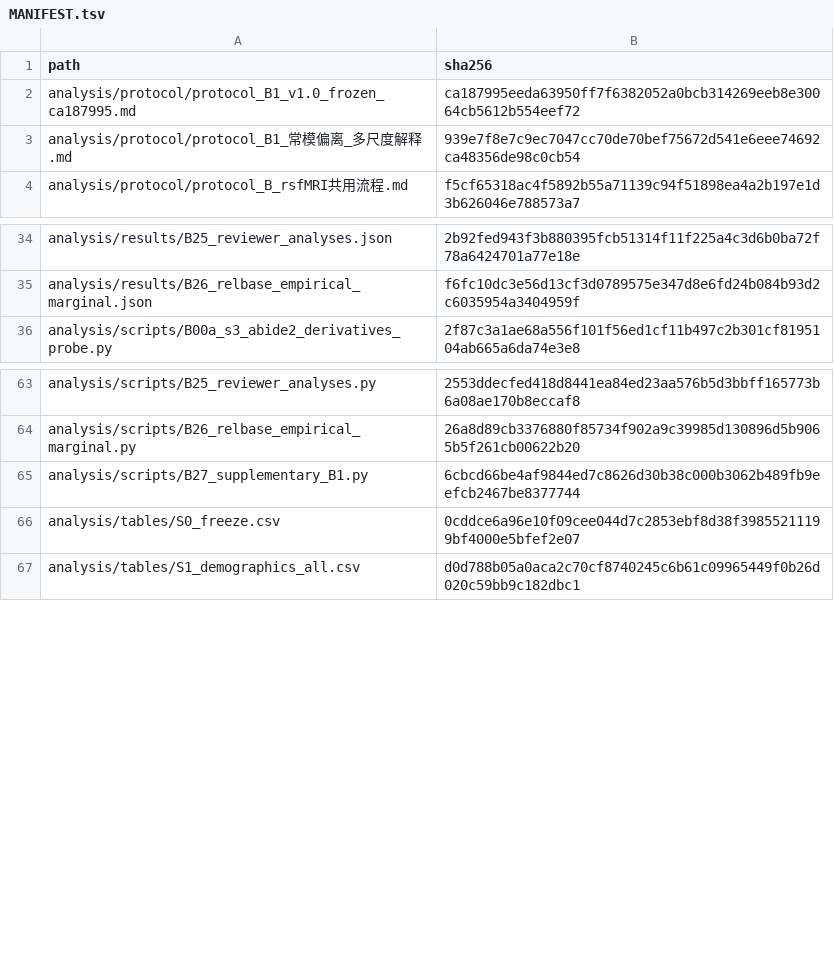
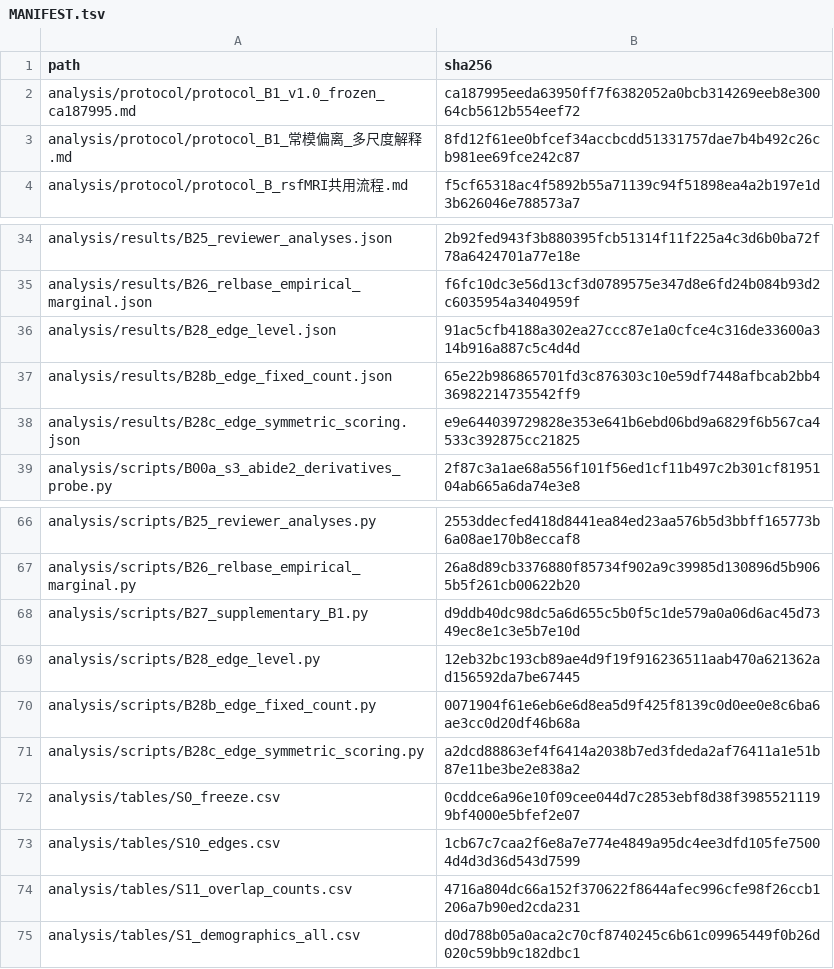
Before and after one commit to Liuxianglong-afk/relbase, a TSV file: analysis/MANIFEST.tsv, drawn as a sheet; only a part is shown, gaps mark what is left out.

```diff
--- a/analysis/MANIFEST.tsv
+++ b/analysis/MANIFEST.tsv
@@ -2,3 +2,3 @@ path	sha256
 analysis/protocol/protocol_B1_v1.0_frozen_ca187995.md	ca187995eeda63950ff7f6382052a0bcb314269eeb8e30064cb5612b554eef72
-analysis/protocol/protocol_B1_常模偏离_多尺度解释.md	939e7f8e7c9ec7047cc70de70bef75672d541e6eee74692ca48356de98c0cb54
+analysis/protocol/protocol_B1_常模偏离_多尺度解释.md	8fd12f61ee0bfcef34accbcdd51331757dae7b4b492c26cb981ee69fce242c87
 analysis/protocol/protocol_B_rsfMRI共用流程.md	f5cf65318ac4f5892b55a71139c94f51898ea4a2b197e1d3b626046e788573a7
@@ -35,2 +35,5 @@ analysis/results/B25_reviewer_analyses.json	2b92fed943f3b880395fcb51314f11f225a4
 analysis/results/B26_relbase_empirical_marginal.json	f6fc10dc3e56d13cf3d0789575e347d8e6fd24b084b93d2c6035954a3404959f
+analysis/results/B28_edge_level.json	91ac5cfb4188a302ea27ccc87e1a0cfce4c316de33600a314b916a887c5c4d4d
+analysis/results/B28b_edge_fixed_count.json	65e22b986865701fd3c876303c10e59df7448afbcab2bb436982214735542ff9
+analysis/results/B28c_edge_symmetric_scoring.json	e9e644039729828e353e641b6ebd06bd9a6829f6b567ca4533c392875cc21825
 analysis/scripts/B00a_s3_abide2_derivatives_probe.py	2f87c3a1ae68a556f101f56ed1cf11b497c2b301cf8195104ab665a6da74e3e8
@@ -64,4 +67,9 @@ analysis/scripts/B25_reviewer_analyses.py	2553ddecfed418d8441ea84ed23aa576b5d3bb
 analysis/scripts/B26_relbase_empirical_marginal.py	26a8d89cb3376880f85734f902a9c39985d130896d5b9065b5f261cb00622b20
-analysis/scripts/B27_supplementary_B1.py	6cbcd66be4af9844ed7c8626d30b38c000b3062b489fb9eefcb2467be8377744
+analysis/scripts/B27_supplementary_B1.py	d9ddb40dc98dc5a6d655c5b0f5c1de579a0a06d6ac45d7349ec8e1c3e5b7e10d
+analysis/scripts/B28_edge_level.py	12eb32bc193cb89ae4d9f19f916236511aab470a621362ad156592da7be67445
+analysis/scripts/B28b_edge_fixed_count.py	0071904f61e6eb6e6d8ea5d9f425f8139c0d0ee0e8c6ba6ae3cc0d20df46b68a
+analysis/scripts/B28c_edge_symmetric_scoring.py	a2dcd88863ef4f6414a2038b7ed3fdeda2af76411a1e51b87e11be3be2e838a2
 analysis/tables/S0_freeze.csv	0cddce6a96e10f09cee044d7c2853ebf8d38f39855211199bf4000e5bfef2e07
+analysis/tables/S10_edges.csv	1cb67c7caa2f6e8a7e774e4849a95dc4ee3dfd105fe75004d4d3d36d543d7599
+analysis/tables/S11_overlap_counts.csv	4716a804dc66a152f370622f8644afec996cfe98f26ccb1206a7b90ed2cda231
 analysis/tables/S1_demographics_all.csv	d0d788b05a0aca2c70cf8740245c6b61c09965449f0b26d020c59bb9c182dbc1
```
Also changed, not shown: 10 other files.
